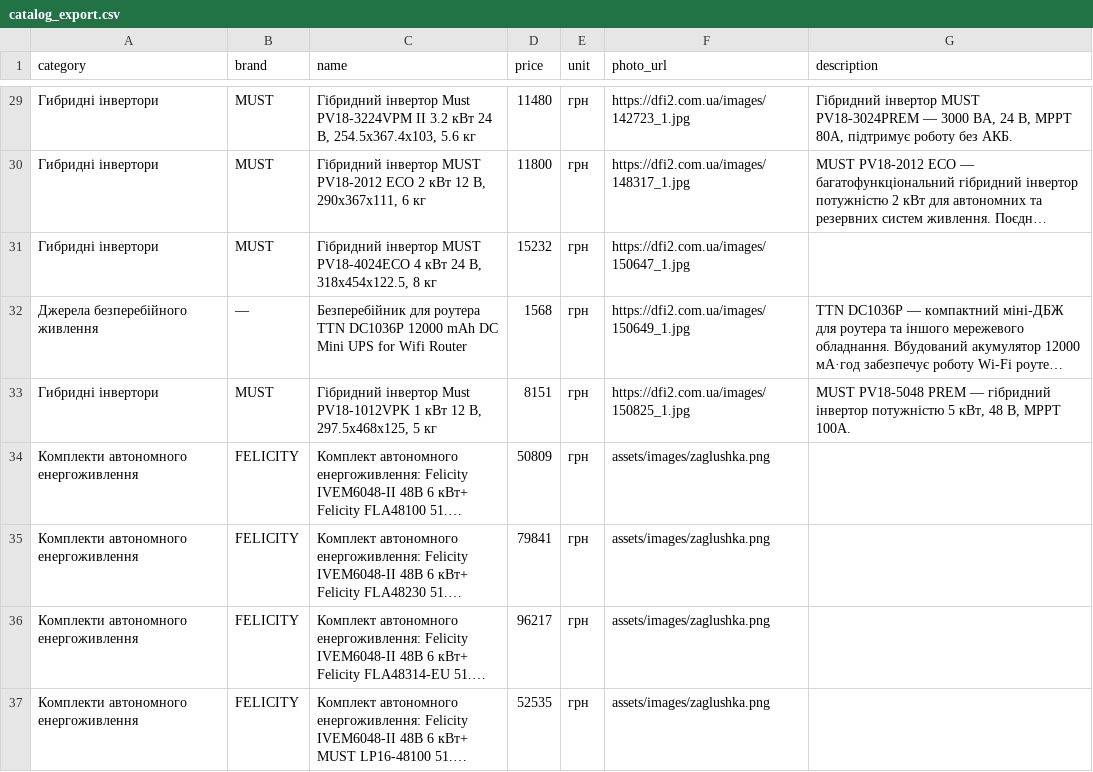
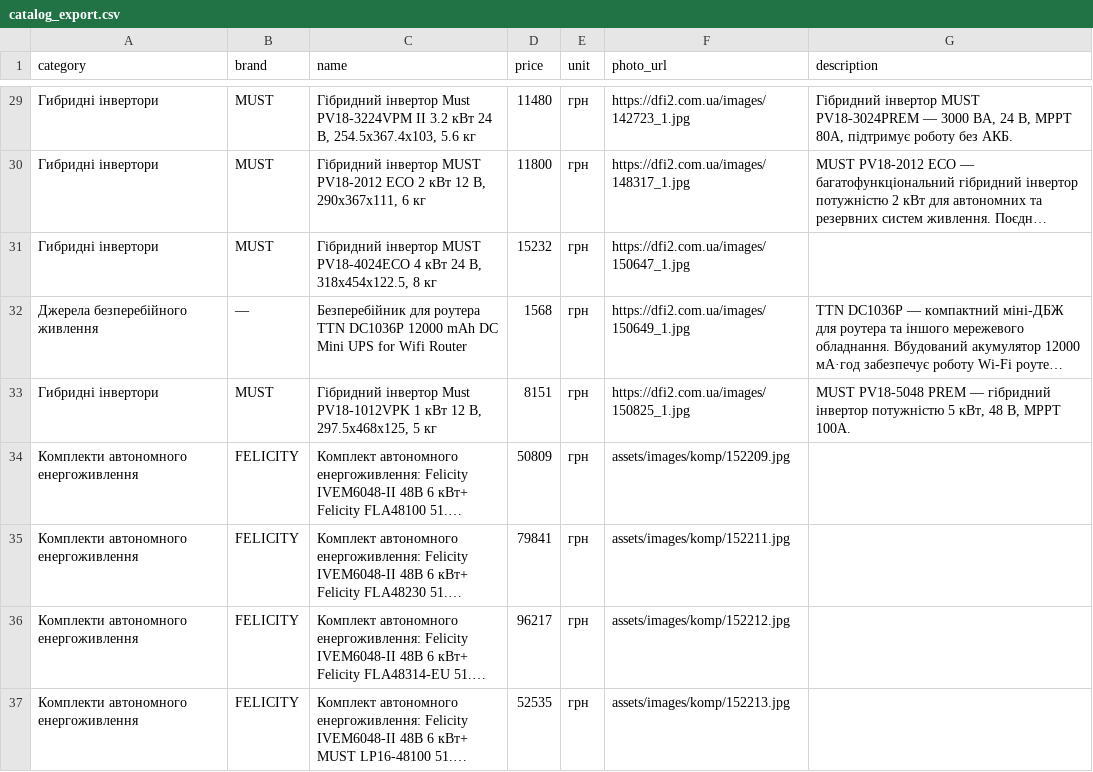
Before and after one commit to dfi-company/avtonomka_site, a CSV file: catalog_export.csv, drawn as a sheet; only a part is shown, gaps mark what is left out; long unchanged cells end in …; the diff covers the shown part only; the diff names each change by its address in the sheet, - before the commit and + after, or states it on an @@ line.

```diff
--- a/catalog_export.csv
+++ b/catalog_export.csv
-F34 (photo_url): assets/images/zaglushka.png
+F34 (photo_url): assets/images/komp/152209.jpg
-F35 (photo_url): assets/images/zaglushka.png
+F35 (photo_url): assets/images/komp/152211.jpg
-F36 (photo_url): assets/images/zaglushka.png
+F36 (photo_url): assets/images/komp/152212.jpg
-F37 (photo_url): assets/images/zaglushka.png
+F37 (photo_url): assets/images/komp/152213.jpg
```
Also changed, not shown: 40 edited cells elsewhere in this file, 4 other files.
